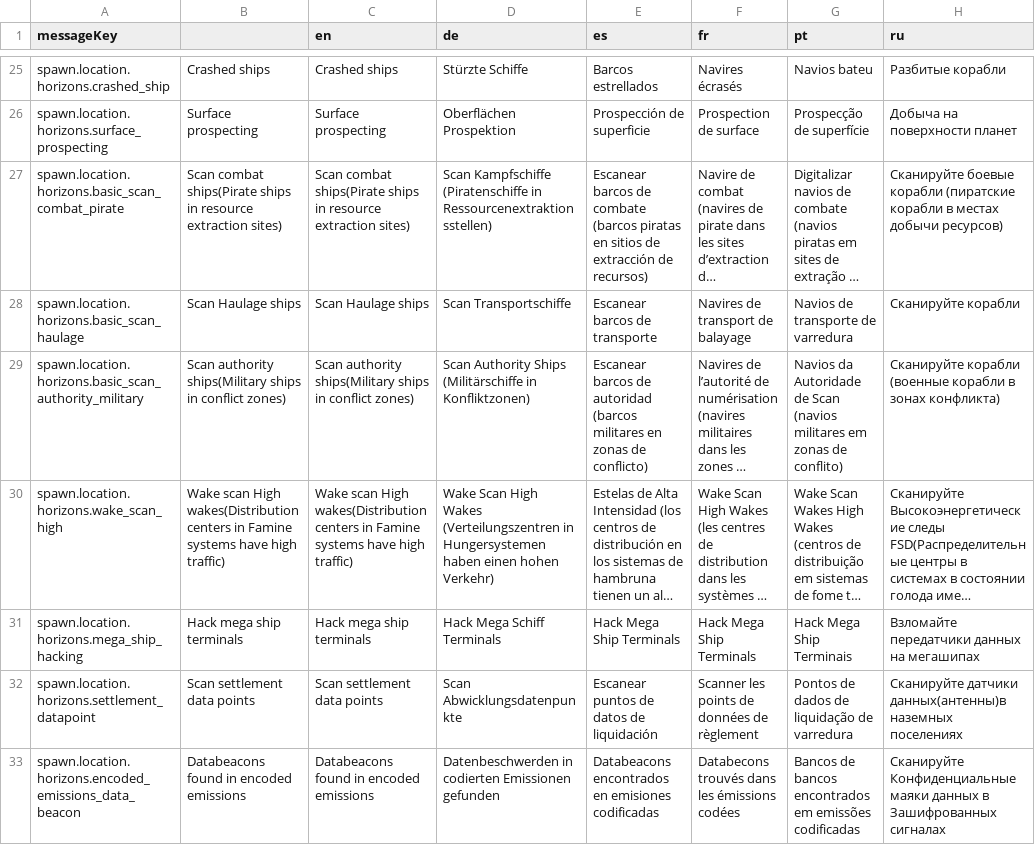
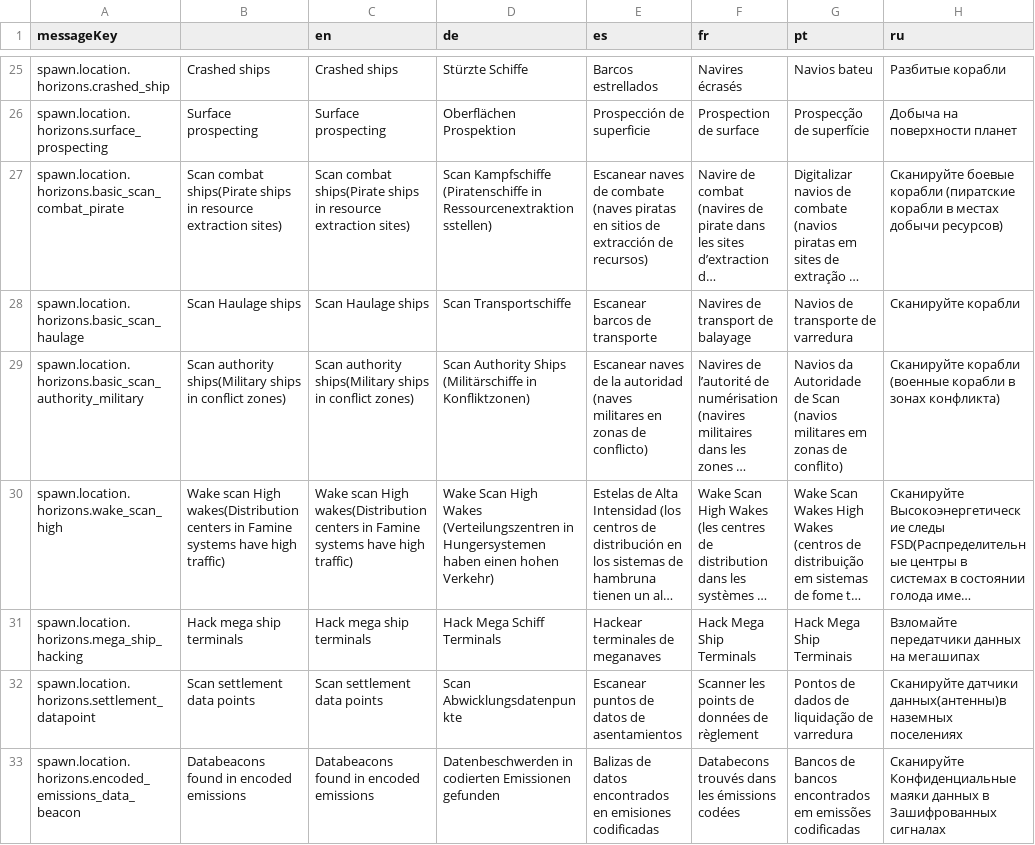
Before and after one commit to jixxed/ed-odyssey-materials-helper, a CSV file: application/src/main/resources/locale/material/horizons/spawn.csv, drawn as a sheet; only a part is shown, gaps mark what is left out; long unchanged cells end in …; the diff covers the shown part only; the diff names each change by its address in the sheet, - before the commit and + after, or states it on an @@ line.

Commit message:
Further Spanish Translation
More fixes to Spanish translation to match the game content

```diff
--- a/application/src/main/resources/locale/material/horizons/spawn.csv
+++ b/application/src/main/resources/locale/material/horizons/spawn.csv
-E27 (es): Escanear barcos de combate (barcos piratas en…
+E27 (es): Escanear naves de combate (naves piratas en…
-E29 (es): Escanear barcos de autoridad (barcos militares en…
+E29 (es): Escanear naves de la autoridad (naves militares en…
-E31 (es): Hack Mega Ship Terminals
+E31 (es): Hackear terminales de meganaves
-E32 (es): Escanear puntos de datos de liquidación
+E32 (es): Escanear puntos de datos de asentamientos
-E33 (es): Databeacons encontrados en…
+E33 (es): Balizas de datos encontrados en…
```
Also changed, not shown: 20 edited cells elsewhere in this file, application/src/main/resources/locale/material/horizons/commodity.csv, application/src/main/resources/locale/material/horizons/encoded.csv, 6 other files.
